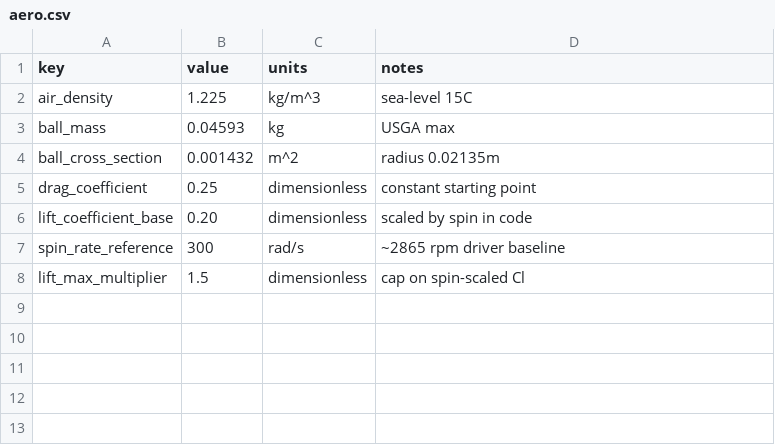
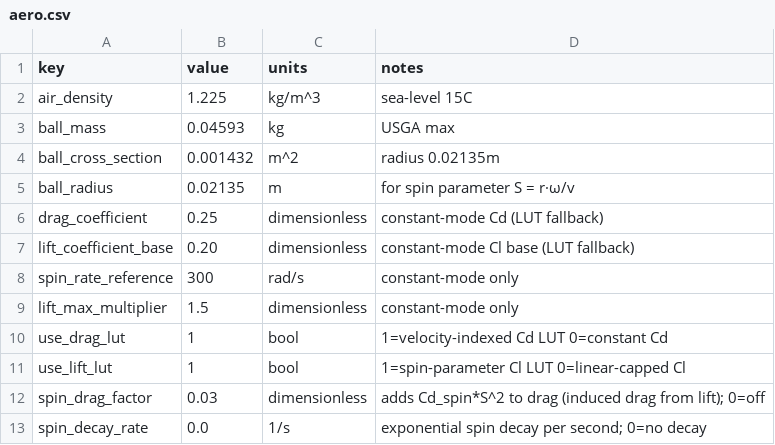
Before and after one commit to cesarguarinoni/Golfin-Redux, a CSV file: Assets/Resources/Physics/aero.csv, drawn as a sheet.

```diff
--- a/Assets/Resources/Physics/aero.csv
+++ b/Assets/Resources/Physics/aero.csv
@@ -4,5 +4,10 @@ ball_mass,0.04593,kg,USGA max
 ball_cross_section,0.001432,m^2,radius 0.02135m
-drag_coefficient,0.25,dimensionless,constant starting point
-lift_coefficient_base,0.20,dimensionless,scaled by spin in code
-spin_rate_reference,300,rad/s,~2865 rpm driver baseline
-lift_max_multiplier,1.5,dimensionless,cap on spin-scaled Cl
+ball_radius,0.02135,m,for spin parameter S = r·ω/v
+drag_coefficient,0.25,dimensionless,constant-mode Cd (LUT fallback)
+lift_coefficient_base,0.20,dimensionless,constant-mode Cl base (LUT fallback)
+spin_rate_reference,300,rad/s,constant-mode only
+lift_max_multiplier,1.5,dimensionless,constant-mode only
+use_drag_lut,1,bool,1=velocity-indexed Cd LUT 0=constant Cd
+use_lift_lut,1,bool,1=spin-parameter Cl LUT 0=linear-capped Cl
+spin_drag_factor,0.03,dimensionless,adds Cd_spin*S^2 to drag (induced drag from lift); 0=off
+spin_decay_rate,0.0,1/s,exponential spin decay per second; 0=no decay
```
Also changed, not shown: 11 other files.
